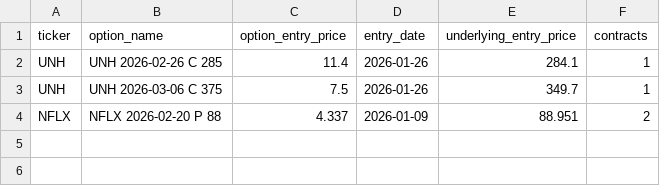
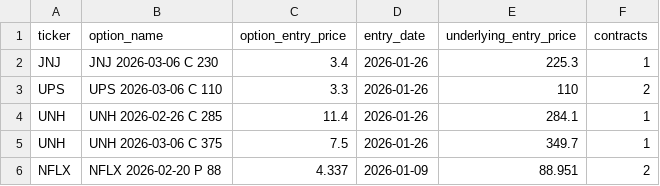
Before and after one commit to vibraniumtag-code/Stocks, a CSV file: positions.csv, drawn as a sheet; the diff names each change by its address in the sheet, - before the commit and + after, or states it on an @@ line.

Commit message:
Update positions.csv (web)

```diff
--- a/positions.csv
+++ b/positions.csv
+row 2: JNJ | JNJ 2026-03-06 C 230 | 3.4 | 2026-01-26 | 225.3 | 1
+row 3: UPS | UPS 2026-03-06 C 110 | 3.3 | 2026-01-26 | 110 | 2
```
